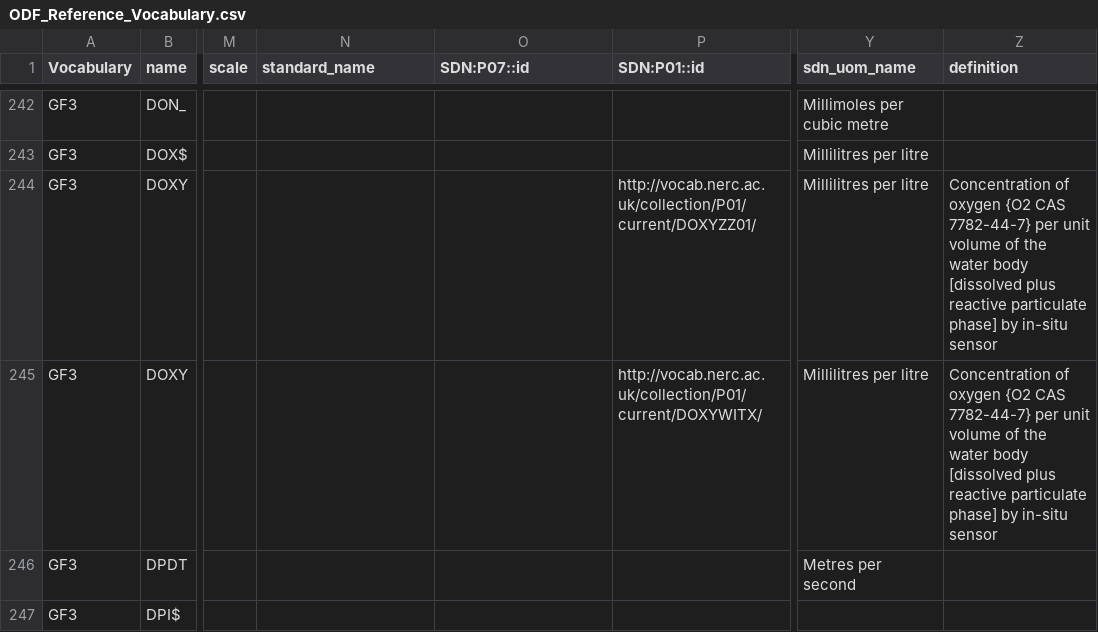
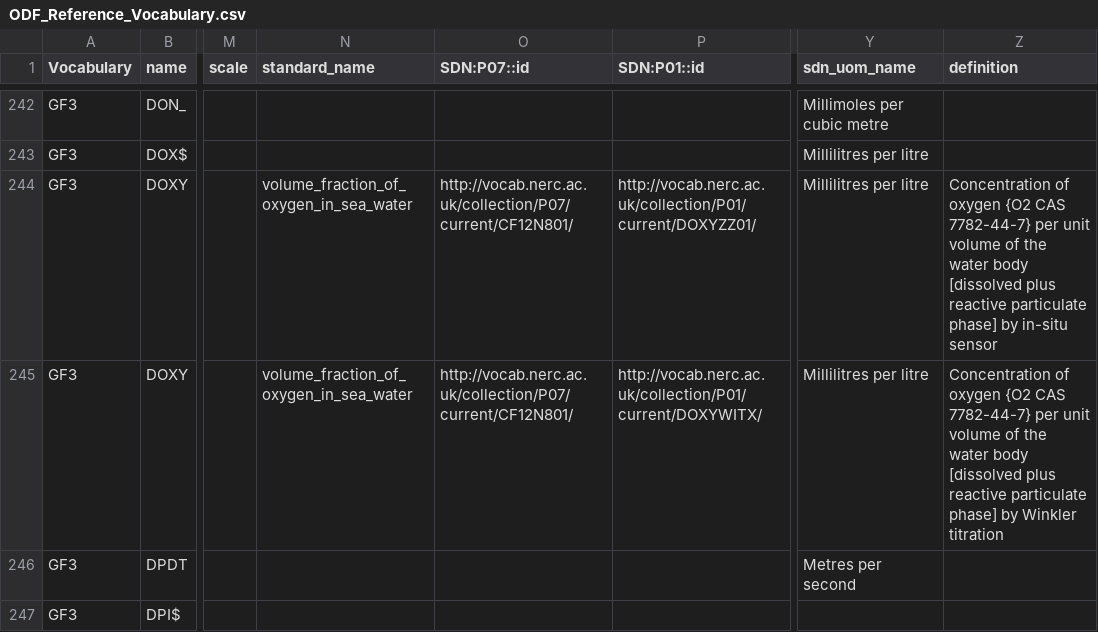
Before and after one commit to cioos-siooc/cioos-siooc_data_transform, a CSV file: projects/odf_transform/odf_transform/ODF_Reference_Vocabulary.csv, drawn as a sheet; only a part is shown, gaps mark what is left out; the diff names each change by its address in the sheet, - before the commit and + after, or states it on an @@ line.

Commit message:
update DOXY standard_name

```diff
--- a/projects/odf_transform/odf_transform/ODF_Reference_Vocabulary.csv
+++ b/projects/odf_transform/odf_transform/ODF_Reference_Vocabulary.csv
-N244:N245 (standard_name): (empty)
+N244:N245 (standard_name): volume_fraction_of_oxygen_in_sea_water
-O244:O245 (SDN:P07::id): (empty)
+O244:O245 (SDN:P07::id): http://vocab.nerc.ac.uk/collection/P07/current/CF12N801/
-Z245 (definition): …phase] by in-situ sensor
+Z245 (definition): …phase] by Winkler titration
```
